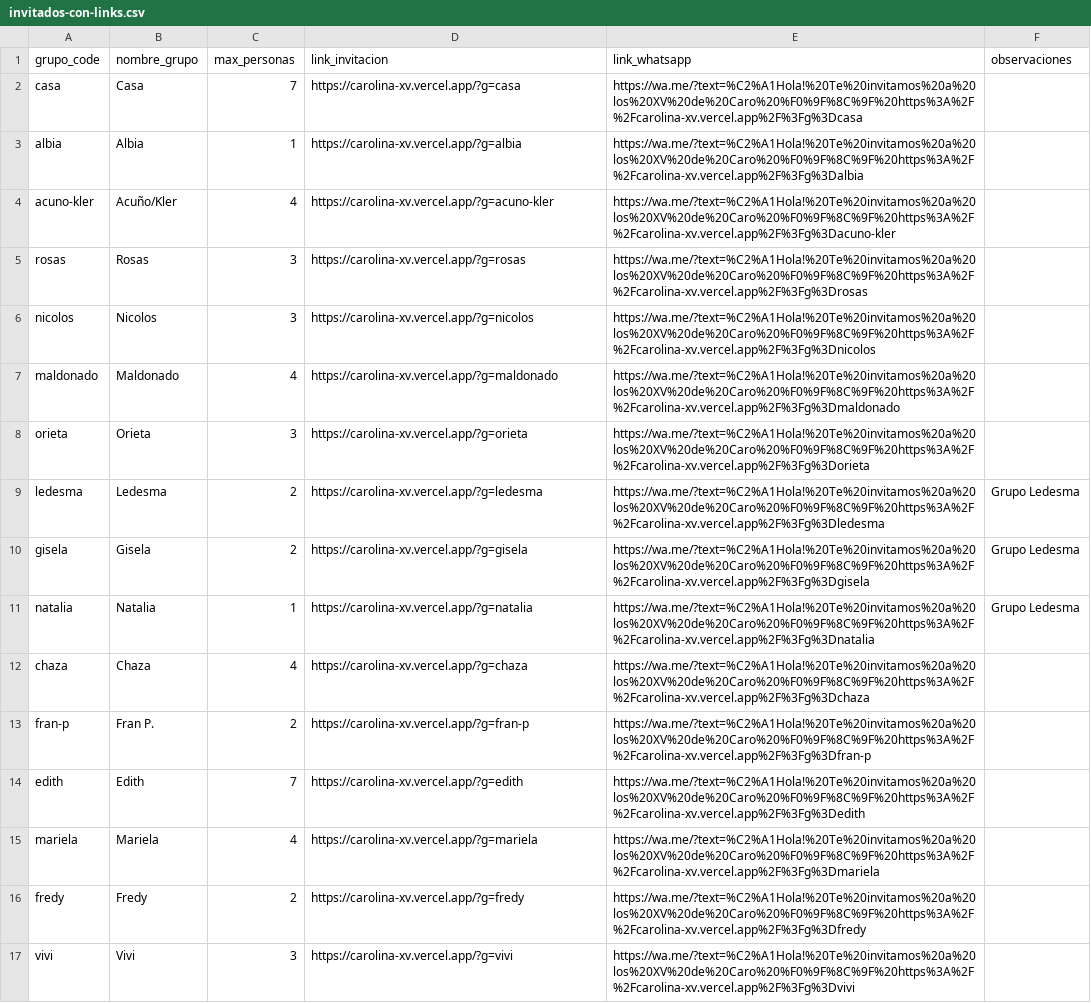
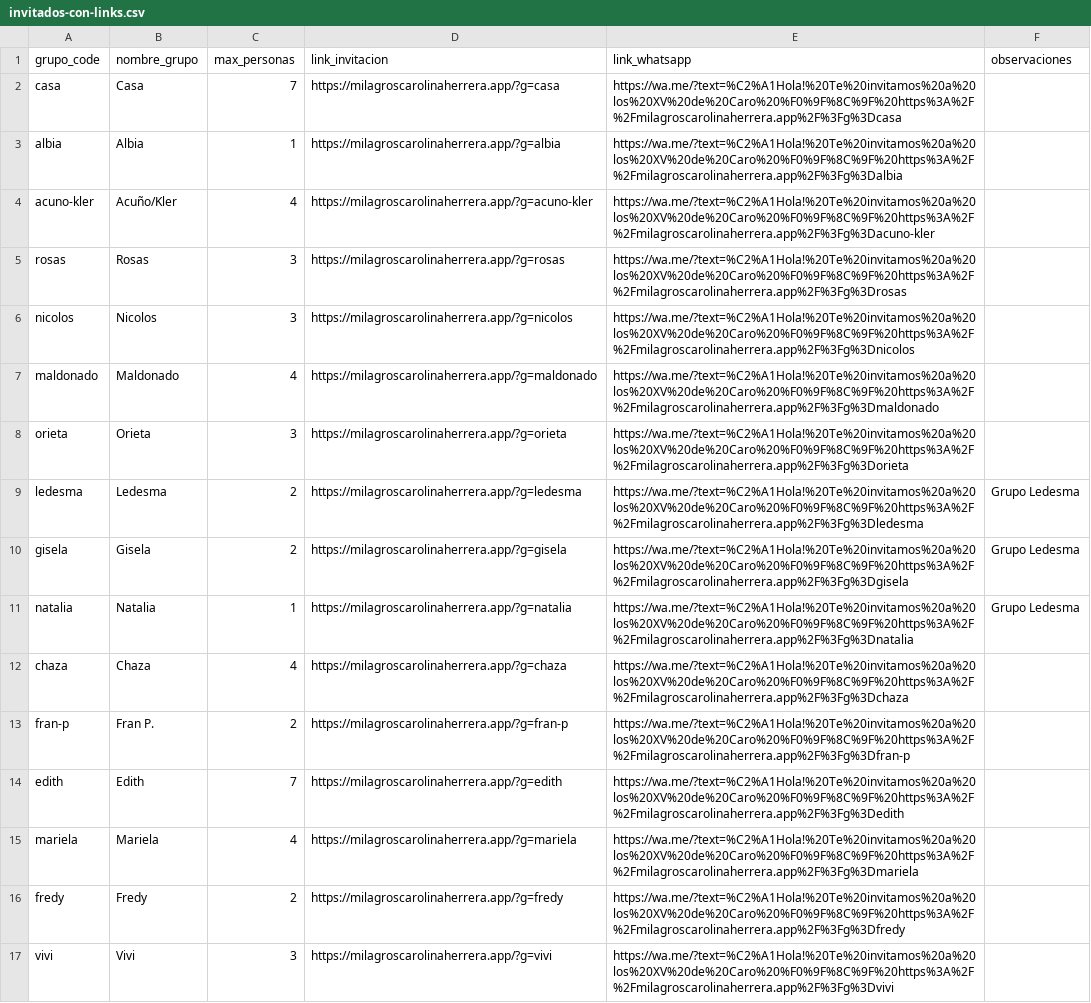
Before and after one commit to fraan221/carito-invitacion, a CSV file: scripts/invitados-con-links.csv, drawn as a sheet; only a part is shown; the diff covers the shown part only; the diff names each change by its address in the sheet, - before the commit and + after, or states it on an @@ line.

```diff
--- a/scripts/invitados-con-links.csv
+++ b/scripts/invitados-con-links.csv
-D2 (link_invitacion): https://carolina-xv.vercel.app/?g=casa
+D2 (link_invitacion): https://milagroscarolinaherrera.app/?g=casa
-E2 (link_whatsapp): https://wa.me/?text=%C2%A1Hola!%20Te%20invitamos%20a%20los%20XV%20de%20Caro%20%F0%9F%8C%9F%20https%3A%2F%2Fcarolina-xv.vercel.app%2F%3Fg%3Dcasa
+E2 (link_whatsapp): https://wa.me/?text=%C2%A1Hola!%20Te%20invitamos%20a%20los%20XV%20de%20Caro%20%F0%9F%8C%9F%20https%3A%2F%2Fmilagroscarolinaherrera.app%2F%3Fg%3Dcasa
-D3 (link_invitacion): https://carolina-xv.vercel.app/?g=albia
+D3 (link_invitacion): https://milagroscarolinaherrera.app/?g=albia
-E3 (link_whatsapp): https://wa.me/?text=%C2%A1Hola!%20Te%20invitamos%20a%20los%20XV%20de%20Caro%20%F0%9F%8C%9F%20https%3A%2F%2Fcarolina-xv.vercel.app%2F%3Fg%3Dalbia
+E3 (link_whatsapp): https://wa.me/?text=%C2%A1Hola!%20Te%20invitamos%20a%20los%20XV%20de%20Caro%20%F0%9F%8C%9F%20https%3A%2F%2Fmilagroscarolinaherrera.app%2F%3Fg%3Dalbia
-D4 (link_invitacion): https://carolina-xv.vercel.app/?g=acuno-kler
+D4 (link_invitacion): https://milagroscarolinaherrera.app/?g=acuno-kler
-E4 (link_whatsapp): https://wa.me/?text=%C2%A1Hola!%20Te%20invitamos%20a%20los%20XV%20de%20Caro%20%F0%9F%8C%9F%20https%3A%2F%2Fcarolina-xv.vercel.app%2F%3Fg%3Dacuno-kler
+E4 (link_whatsapp): https://wa.me/?text=%C2%A1Hola!%20Te%20invitamos%20a%20los%20XV%20de%20Caro%20%F0%9F%8C%9F%20https%3A%2F%2Fmilagroscarolinaherrera.app%2F%3Fg%3Dacuno-kler
-D5 (link_invitacion): https://carolina-xv.vercel.app/?g=rosas
+D5 (link_invitacion): https://milagroscarolinaherrera.app/?g=rosas
-E5 (link_whatsapp): https://wa.me/?text=%C2%A1Hola!%20Te%20invitamos%20a%20los%20XV%20de%20Caro%20%F0%9F%8C%9F%20https%3A%2F%2Fcarolina-xv.vercel.app%2F%3Fg%3Drosas
+E5 (link_whatsapp): https://wa.me/?text=%C2%A1Hola!%20Te%20invitamos%20a%20los%20XV%20de%20Caro%20%F0%9F%8C%9F%20https%3A%2F%2Fmilagroscarolinaherrera.app%2F%3Fg%3Drosas
-D6 (link_invitacion): https://carolina-xv.vercel.app/?g=nicolos
+D6 (link_invitacion): https://milagroscarolinaherrera.app/?g=nicolos
-E6 (link_whatsapp): https://wa.me/?text=%C2%A1Hola!%20Te%20invitamos%20a%20los%20XV%20de%20Caro%20%F0%9F%8C%9F%20https%3A%2F%2Fcarolina-xv.vercel.app%2F%3Fg%3Dnicolos
+E6 (link_whatsapp): https://wa.me/?text=%C2%A1Hola!%20Te%20invitamos%20a%20los%20XV%20de%20Caro%20%F0%9F%8C%9F%20https%3A%2F%2Fmilagroscarolinaherrera.app%2F%3Fg%3Dnicolos
-D7 (link_invitacion): https://carolina-xv.vercel.app/?g=maldonado
+D7 (link_invitacion): https://milagroscarolinaherrera.app/?g=maldonado
-E7 (link_whatsapp): https://wa.me/?text=%C2%A1Hola!%20Te%20invitamos%20a%20los%20XV%20de%20Caro%20%F0%9F%8C%9F%20https%3A%2F%2Fcarolina-xv.vercel.app%2F%3Fg%3Dmaldonado
+E7 (link_whatsapp): https://wa.me/?text=%C2%A1Hola!%20Te%20invitamos%20a%20los%20XV%20de%20Caro%20%F0%9F%8C%9F%20https%3A%2F%2Fmilagroscarolinaherrera.app%2F%3Fg%3Dmaldonado
-D8 (link_invitacion): https://carolina-xv.vercel.app/?g=orieta
+D8 (link_invitacion): https://milagroscarolinaherrera.app/?g=orieta
-E8 (link_whatsapp): https://wa.me/?text=%C2%A1Hola!%20Te%20invitamos%20a%20los%20XV%20de%20Caro%20%F0%9F%8C%9F%20https%3A%2F%2Fcarolina-xv.vercel.app%2F%3Fg%3Dorieta
+E8 (link_whatsapp): https://wa.me/?text=%C2%A1Hola!%20Te%20invitamos%20a%20los%20XV%20de%20Caro%20%F0%9F%8C%9F%20https%3A%2F%2Fmilagroscarolinaherrera.app%2F%3Fg%3Dorieta
-D9 (link_invitacion): https://carolina-xv.vercel.app/?g=ledesma
+D9 (link_invitacion): https://milagroscarolinaherrera.app/?g=ledesma
-E9 (link_whatsapp): https://wa.me/?text=%C2%A1Hola!%20Te%20invitamos%20a%20los%20XV%20de%20Caro%20%F0%9F%8C%9F%20https%3A%2F%2Fcarolina-xv.vercel.app%2F%3Fg%3Dledesma
+E9 (link_whatsapp): https://wa.me/?text=%C2%A1Hola!%20Te%20invitamos%20a%20los%20XV%20de%20Caro%20%F0%9F%8C%9F%20https%3A%2F%2Fmilagroscarolinaherrera.app%2F%3Fg%3Dledesma
-D10 (link_invitacion): https://carolina-xv.vercel.app/?g=gisela
+D10 (link_invitacion): https://milagroscarolinaherrera.app/?g=gisela
-E10 (link_whatsapp): https://wa.me/?text=%C2%A1Hola!%20Te%20invitamos%20a%20los%20XV%20de%20Caro%20%F0%9F%8C%9F%20https%3A%2F%2Fcarolina-xv.vercel.app%2F%3Fg%3Dgisela
+E10 (link_whatsapp): https://wa.me/?text=%C2%A1Hola!%20Te%20invitamos%20a%20los%20XV%20de%20Caro%20%F0%9F%8C%9F%20https%3A%2F%2Fmilagroscarolinaherrera.app%2F%3Fg%3Dgisela
-D11 (link_invitacion): https://carolina-xv.vercel.app/?g=natalia
+D11 (link_invitacion): https://milagroscarolinaherrera.app/?g=natalia
-E11 (link_whatsapp): https://wa.me/?text=%C2%A1Hola!%20Te%20invitamos%20a%20los%20XV%20de%20Caro%20%F0%9F%8C%9F%20https%3A%2F%2Fcarolina-xv.vercel.app%2F%3Fg%3Dnatalia
+E11 (link_whatsapp): https://wa.me/?text=%C2%A1Hola!%20Te%20invitamos%20a%20los%20XV%20de%20Caro%20%F0%9F%8C%9F%20https%3A%2F%2Fmilagroscarolinaherrera.app%2F%3Fg%3Dnatalia
-D12 (link_invitacion): https://carolina-xv.vercel.app/?g=chaza
+D12 (link_invitacion): https://milagroscarolinaherrera.app/?g=chaza
-E12 (link_whatsapp): https://wa.me/?text=%C2%A1Hola!%20Te%20invitamos%20a%20los%20XV%20de%20Caro%20%F0%9F%8C%9F%20https%3A%2F%2Fcarolina-xv.vercel.app%2F%3Fg%3Dchaza
+E12 (link_whatsapp): https://wa.me/?text=%C2%A1Hola!%20Te%20invitamos%20a%20los%20XV%20de%20Caro%20%F0%9F%8C%9F%20https%3A%2F%2Fmilagroscarolinaherrera.app%2F%3Fg%3Dchaza
-D13 (link_invitacion): https://carolina-xv.vercel.app/?g=fran-p
+D13 (link_invitacion): https://milagroscarolinaherrera.app/?g=fran-p
-E13 (link_whatsapp): https://wa.me/?text=%C2%A1Hola!%20Te%20invitamos%20a%20los%20XV%20de%20Caro%20%F0%9F%8C%9F%20https%3A%2F%2Fcarolina-xv.vercel.app%2F%3Fg%3Dfran-p
+E13 (link_whatsapp): https://wa.me/?text=%C2%A1Hola!%20Te%20invitamos%20a%20los%20XV%20de%20Caro%20%F0%9F%8C%9F%20https%3A%2F%2Fmilagroscarolinaherrera.app%2F%3Fg%3Dfran-p
-D14 (link_invitacion): https://carolina-xv.vercel.app/?g=edith
+D14 (link_invitacion): https://milagroscarolinaherrera.app/?g=edith
-E14 (link_whatsapp): https://wa.me/?text=%C2%A1Hola!%20Te%20invitamos%20a%20los%20XV%20de%20Caro%20%F0%9F%8C%9F%20https%3A%2F%2Fcarolina-xv.vercel.app%2F%3Fg%3Dedith
+E14 (link_whatsapp): https://wa.me/?text=%C2%A1Hola!%20Te%20invitamos%20a%20los%20XV%20de%20Caro%20%F0%9F%8C%9F%20https%3A%2F%2Fmilagroscarolinaherrera.app%2F%3Fg%3Dedith
-D15 (link_invitacion): https://carolina-xv.vercel.app/?g=mariela
+D15 (link_invitacion): https://milagroscarolinaherrera.app/?g=mariela
-E15 (link_whatsapp): https://wa.me/?text=%C2%A1Hola!%20Te%20invitamos%20a%20los%20XV%20de%20Caro%20%F0%9F%8C%9F%20https%3A%2F%2Fcarolina-xv.vercel.app%2F%3Fg%3Dmariela
+E15 (link_whatsapp): https://wa.me/?text=%C2%A1Hola!%20Te%20invitamos%20a%20los%20XV%20de%20Caro%20%F0%9F%8C%9F%20https%3A%2F%2Fmilagroscarolinaherrera.app%2F%3Fg%3Dmariela
-D16 (link_invitacion): https://carolina-xv.vercel.app/?g=fredy
+D16 (link_invitacion): https://milagroscarolinaherrera.app/?g=fredy
-E16 (link_whatsapp): https://wa.me/?text=%C2%A1Hola!%20Te%20invitamos%20a%20los%20XV%20de%20Caro%20%F0%9F%8C%9F%20https%3A%2F%2Fcarolina-xv.vercel.app%2F%3Fg%3Dfredy
+E16 (link_whatsapp): https://wa.me/?text=%C2%A1Hola!%20Te%20invitamos%20a%20los%20XV%20de%20Caro%20%F0%9F%8C%9F%20https%3A%2F%2Fmilagroscarolinaherrera.app%2F%3Fg%3Dfredy
-D17 (link_invitacion): https://carolina-xv.vercel.app/?g=vivi
+D17 (link_invitacion): https://milagroscarolinaherrera.app/?g=vivi
-E17 (link_whatsapp): https://wa.me/?text=%C2%A1Hola!%20Te%20invitamos%20a%20los%20XV%20de%20Caro%20%F0%9F%8C%9F%20https%3A%2F%2Fcarolina-xv.vercel.app%2F%3Fg%3Dvivi
+E17 (link_whatsapp): https://wa.me/?text=%C2%A1Hola!%20Te%20invitamos%20a%20los%20XV%20de%20Caro%20%F0%9F%8C%9F%20https%3A%2F%2Fmilagroscarolinaherrera.app%2F%3Fg%3Dvivi
```
Also changed, not shown: 28 edited cells elsewhere in this file, 21 other files.
